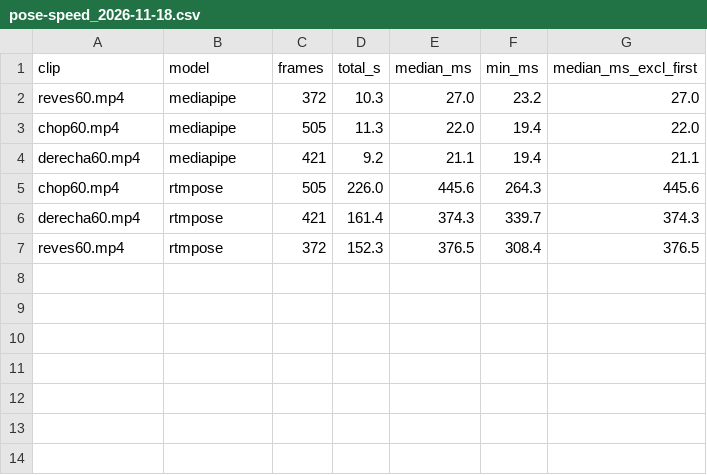
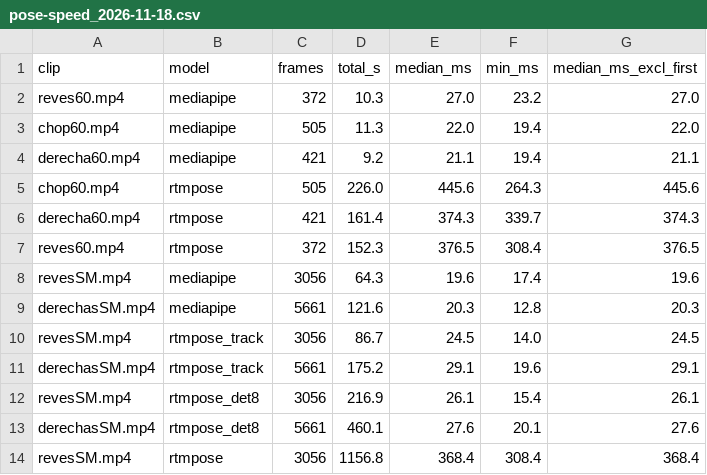
Before and after one commit to zevaz13/pose-tracker, a CSV file: test-logs/pose-speed_2026-11-18.csv, drawn as a sheet.

```diff
--- a/test-logs/pose-speed_2026-11-18.csv
+++ b/test-logs/pose-speed_2026-11-18.csv
@@ -7 +7,8 @@ derecha60.mp4,rtmpose,421,161.4,374.3,339.7,374.3
 reves60.mp4,rtmpose,372,152.3,376.5,308.4,376.5
+revesSM.mp4,mediapipe,3056,64.3,19.6,17.4,19.6
+derechasSM.mp4,mediapipe,5661,121.6,20.3,12.8,20.3
+revesSM.mp4,rtmpose_track,3056,86.7,24.5,14.0,24.5
+derechasSM.mp4,rtmpose_track,5661,175.2,29.1,19.6,29.1
+revesSM.mp4,rtmpose_det8,3056,216.9,26.1,15.4,26.1
+derechasSM.mp4,rtmpose_det8,5661,460.1,27.6,20.1,27.6
+revesSM.mp4,rtmpose,3056,1156.8,368.4,308.4,368.4
```
Also changed, not shown: 9 other files.
